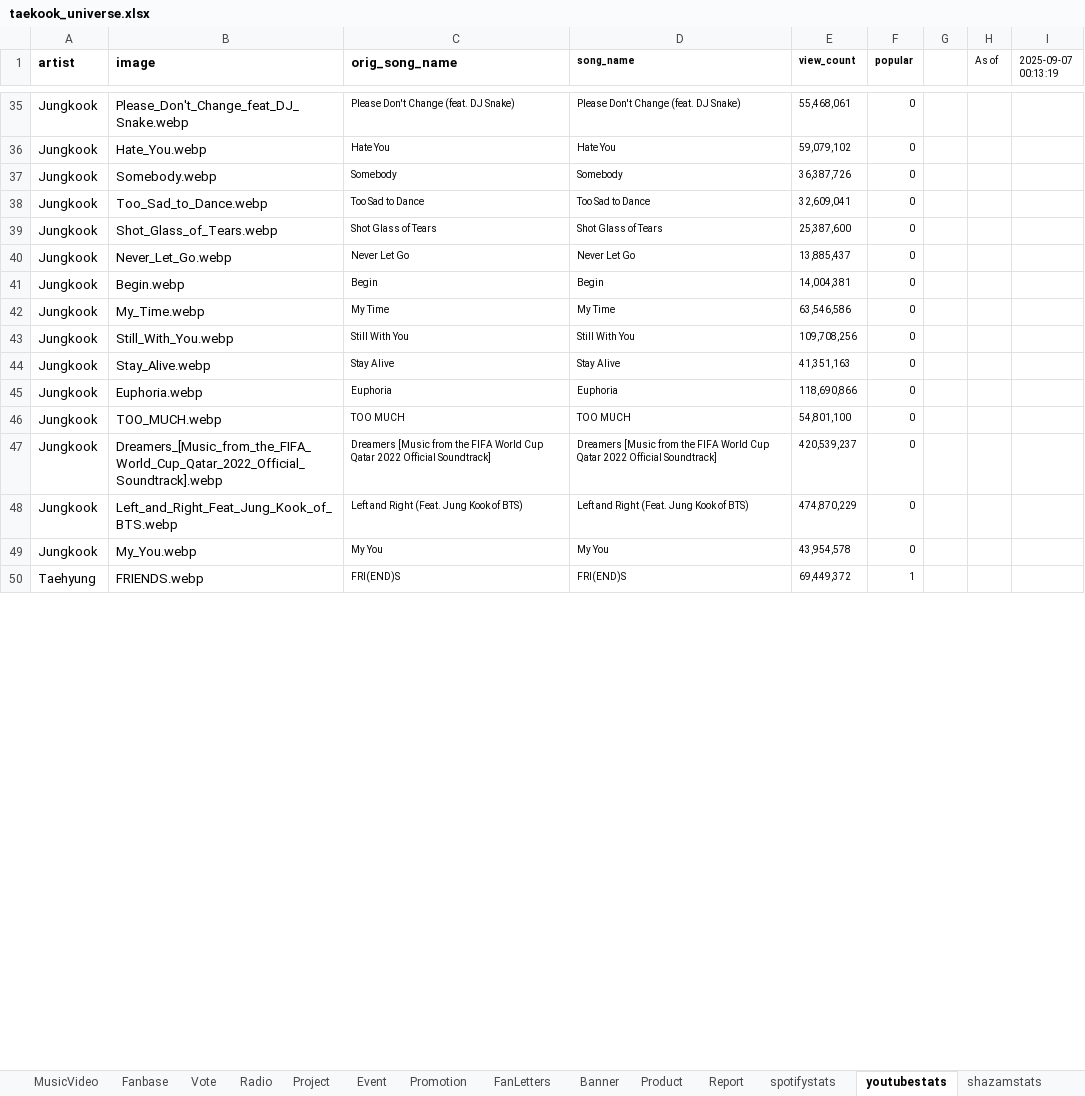
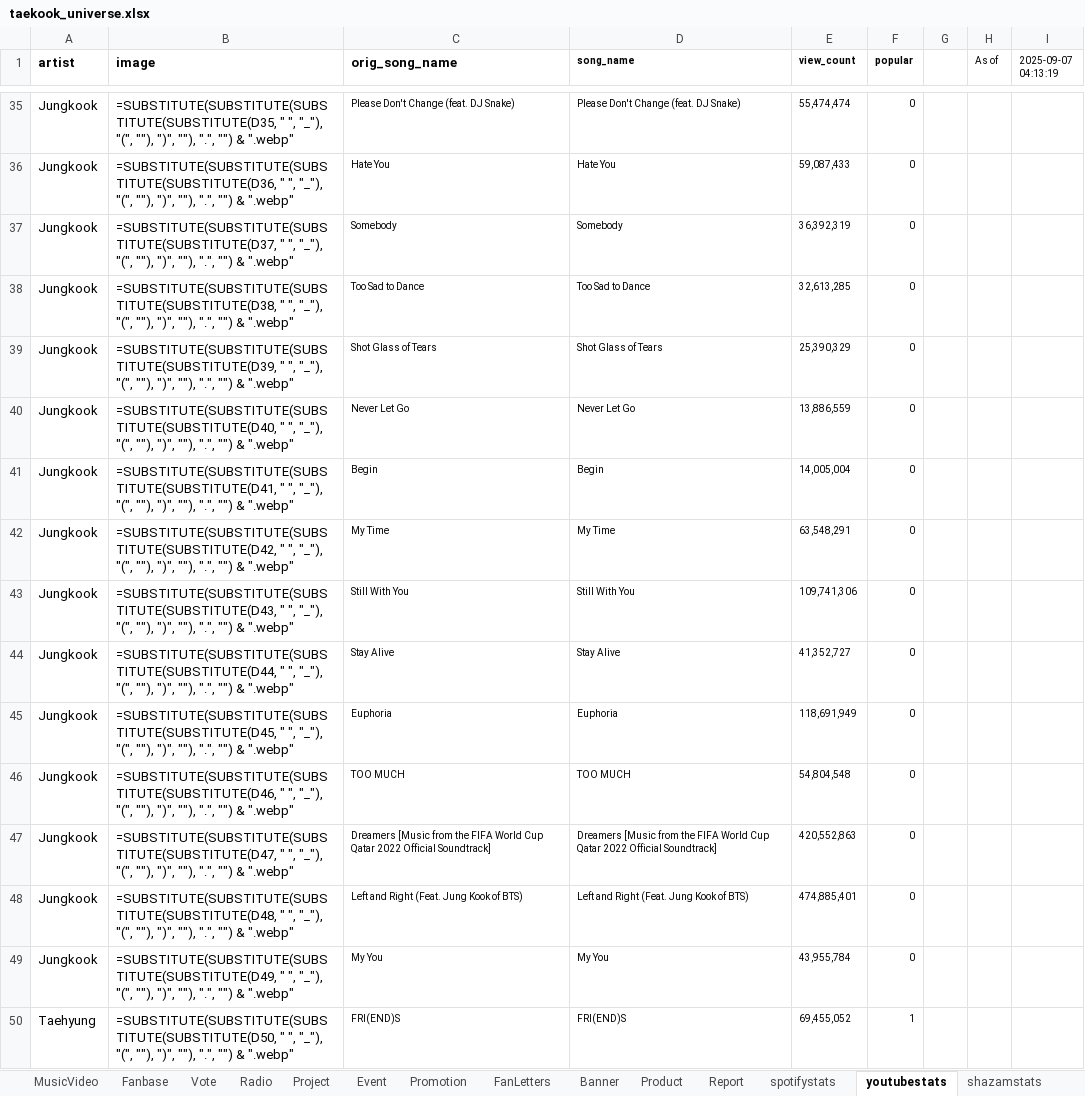
Before and after one commit to tetekoofm/taekook_universe, an Excel workbook: taekook_universe.xlsx, sheet youtubestats, drawn as a sheet; only a part is shown, gaps mark what is left out; values as stored, in another font and other column widths than the file's, no borders; formulas without a stored value are shown as written; the diff covers the shown part only; the diff names each change by its address in the sheet, - before the commit and + after, or states it on an @@ line.

```diff
--- a/taekook_universe.xlsx (sheet youtubestats)
+++ b/taekook_universe.xlsx (sheet youtubestats)
-I1: 2025-09-07 00:13:19
+I1: 2025-09-07 04:13:19
-B35 (image): Please_Don't_Change_feat_DJ_Snake.webp
+B35 (image): =SUBSTITUTE(SUBSTITUTE(SUBSTITUTE(SUBSTITUTE(D35, " ", "_"), "(", ""), ")", ""), ".", "") & ".webp"
-E35 (view_count): 55,468,061
+E35 (view_count): 55,474,474
-B36 (image): Hate_You.webp
+B36 (image): =SUBSTITUTE(SUBSTITUTE(SUBSTITUTE(SUBSTITUTE(D36, " ", "_"), "(", ""), ")", ""), ".", "") & ".webp"
-E36 (view_count): 59,079,102
+E36 (view_count): 59,087,433
-B37 (image): Somebody.webp
+B37 (image): =SUBSTITUTE(SUBSTITUTE(SUBSTITUTE(SUBSTITUTE(D37, " ", "_"), "(", ""), ")", ""), ".", "") & ".webp"
-E37 (view_count): 36,387,726
+E37 (view_count): 36,392,319
-B38 (image): Too_Sad_to_Dance.webp
+B38 (image): =SUBSTITUTE(SUBSTITUTE(SUBSTITUTE(SUBSTITUTE(D38, " ", "_"), "(", ""), ")", ""), ".", "") & ".webp"
-E38 (view_count): 32,609,041
+E38 (view_count): 32,613,285
-B39 (image): Shot_Glass_of_Tears.webp
+B39 (image): =SUBSTITUTE(SUBSTITUTE(SUBSTITUTE(SUBSTITUTE(D39, " ", "_"), "(", ""), ")", ""), ".", "") & ".webp"
-E39 (view_count): 25,387,600
+E39 (view_count): 25,390,329
-B40 (image): Never_Let_Go.webp
+B40 (image): =SUBSTITUTE(SUBSTITUTE(SUBSTITUTE(SUBSTITUTE(D40, " ", "_"), "(", ""), ")", ""), ".", "") & ".webp"
-E40 (view_count): 13,885,437
+E40 (view_count): 13,886,559
-B41 (image): Begin.webp
+B41 (image): =SUBSTITUTE(SUBSTITUTE(SUBSTITUTE(SUBSTITUTE(D41, " ", "_"), "(", ""), ")", ""), ".", "") & ".webp"
-E41 (view_count): 14,004,381
+E41 (view_count): 14,005,004
-B42 (image): My_Time.webp
+B42 (image): =SUBSTITUTE(SUBSTITUTE(SUBSTITUTE(SUBSTITUTE(D42, " ", "_"), "(", ""), ")", ""), ".", "") & ".webp"
-E42 (view_count): 63,546,586
+E42 (view_count): 63,548,291
-B43 (image): Still_With_You.webp
+B43 (image): =SUBSTITUTE(SUBSTITUTE(SUBSTITUTE(SUBSTITUTE(D43, " ", "_"), "(", ""), ")", ""), ".", "") & ".webp"
-E43 (view_count): 109,708,256
+E43 (view_count): 109,741,306
-B44 (image): Stay_Alive.webp
+B44 (image): =SUBSTITUTE(SUBSTITUTE(SUBSTITUTE(SUBSTITUTE(D44, " ", "_"), "(", ""), ")", ""), ".", "") & ".webp"
-E44 (view_count): 41,351,163
+E44 (view_count): 41,352,727
-B45 (image): Euphoria.webp
+B45 (image): =SUBSTITUTE(SUBSTITUTE(SUBSTITUTE(SUBSTITUTE(D45, " ", "_"), "(", ""), ")", ""), ".", "") & ".webp"
-E45 (view_count): 118,690,866
+E45 (view_count): 118,691,949
-B46 (image): TOO_MUCH.webp
+B46 (image): =SUBSTITUTE(SUBSTITUTE(SUBSTITUTE(SUBSTITUTE(D46, " ", "_"), "(", ""), ")", ""), ".", "") & ".webp"
-E46 (view_count): 54,801,100
+E46 (view_count): 54,804,548
-B47 (image): Dreamers_[Music_from_the_FIFA_World_Cup_Qatar_2022_Official_Soundtrack].webp
+B47 (image): =SUBSTITUTE(SUBSTITUTE(SUBSTITUTE(SUBSTITUTE(D47, " ", "_"), "(", ""), ")", ""), ".", "") & ".webp"
-E47 (view_count): 420,539,237
+E47 (view_count): 420,552,863
-B48 (image): Left_and_Right_Feat_Jung_Kook_of_BTS.webp
+B48 (image): =SUBSTITUTE(SUBSTITUTE(SUBSTITUTE(SUBSTITUTE(D48, " ", "_"), "(", ""), ")", ""), ".", "") & ".webp"
-E48 (view_count): 474,870,229
+E48 (view_count): 474,885,401
-B49 (image): My_You.webp
+B49 (image): =SUBSTITUTE(SUBSTITUTE(SUBSTITUTE(SUBSTITUTE(D49, " ", "_"), "(", ""), ")", ""), ".", "") & ".webp"
-E49 (view_count): 43,954,578
+E49 (view_count): 43,955,784
-B50 (image): FRIENDS.webp
+B50 (image): =SUBSTITUTE(SUBSTITUTE(SUBSTITUTE(SUBSTITUTE(D50, " ", "_"), "(", ""), ")", ""), ".", "") & ".webp"
-E50 (view_count): 69,449,372
+E50 (view_count): 69,455,052
```
Also changed, not shown: 120 edited cells elsewhere in this sheet, sheet In The News, sheet shazamstats, sheet spotifystats, 1 other file.
